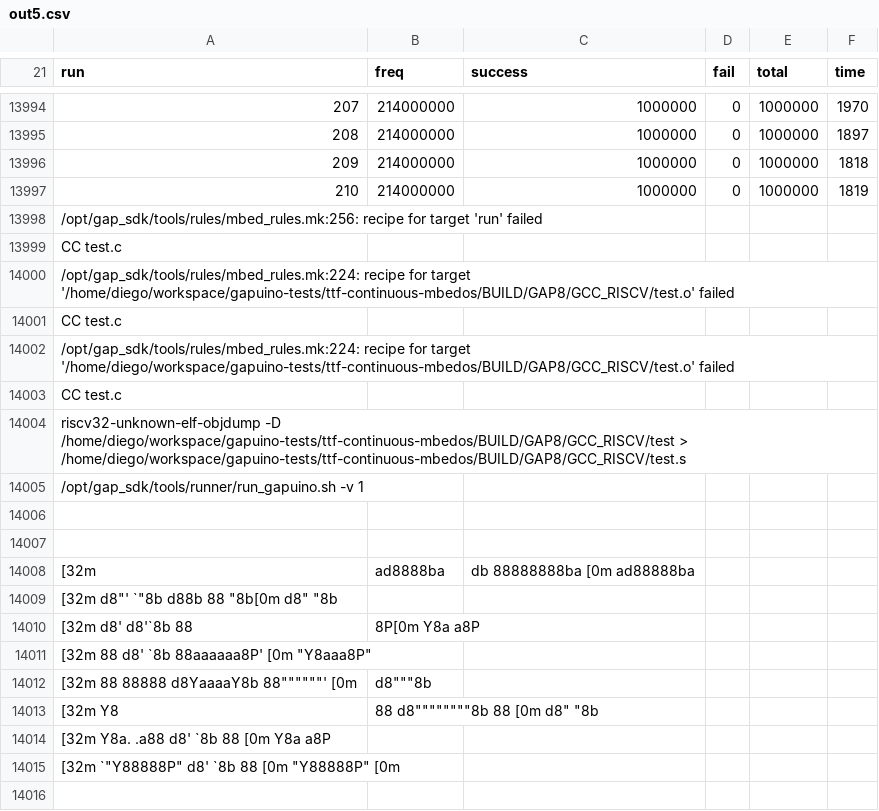
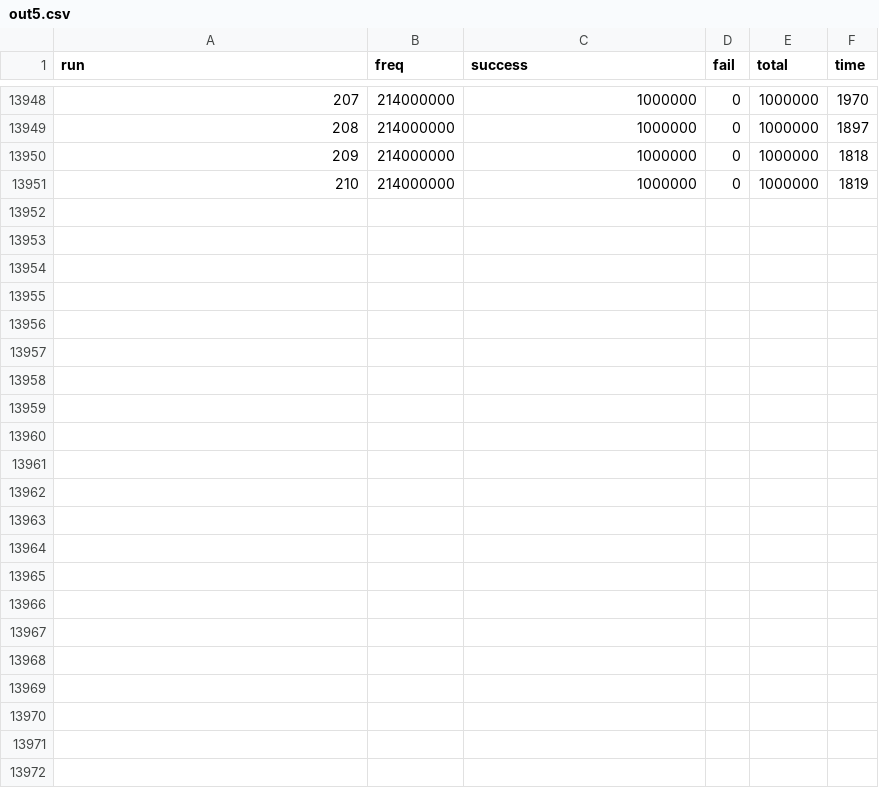
Before and after one commit to dvcirilo/gapuino-tests, a CSV file: paper-rand/out-gap/out5.csv, drawn as a sheet; only a part is shown, gaps mark what is left out; the diff covers the shown part only; the diff names each change by its address in the sheet, - before the commit and + after, or states it on an @@ line.

```diff
--- a/paper-rand/out-gap/out5.csv
+++ b/paper-rand/out-gap/out5.csv
-row 13998: /opt/gap_sdk/tools/rules/mbed_rules.mk:256: recipe for target 'run' failed
-row 13999: CC test.c
-row 14000: /opt/gap_sdk/tools/rules/mbed_rules.mk:224: recipe for target '/home/diego/workspace/gapuino-tests/ttf-continuous-mbedos/BUILD/GAP8/GCC_RISCV/test.o' failed
-row 14001: CC test.c
-row 14002: /opt/gap_sdk/tools/rules/mbed_rules.mk:224: recipe for target '/home/diego/workspace/gapuino-tests/ttf-continuous-mbedos/BUILD/GAP8/GCC_RISCV/test.o' failed
-row 14003: CC test.c
-row 14004: riscv32-unknown-elf-objdump -D /home/diego/workspace/gapuino-tests/ttf-continuous-mbedos/BUILD/GAP8/GCC_RISCV/test > /home/diego/workspace/gapuino-tests/ttf-continuous-mbedos/BUILD/GAP8/GCC_RISCV/test.s
-row 14005: /opt/gap_sdk/tools/runner/run_gapuino.sh -v 1
-row 14006: (empty)
-row 14007: (empty)
-row 14008: [32m | ad8888ba | db 88888888ba [0m ad88888ba
-row 14009: [32m d8"' `"8b d88b 88 "8b[0m d8" "8b
-row 14010: [32m d8' d8'`8b 88 | 8P[0m Y8a a8P
-row 14011: [32m 88 d8' `8b 88aaaaaa8P' [0m "Y8aaa8P"
-row 14012: [32m 88 88888 d8YaaaaY8b 88""""""' [0m | d8"""8b
-row 14013: [32m Y8 | 88 d8""""""""8b 88 [0m d8" "8b
-row 14014: [32m Y8a. .a88 d8' `8b 88 [0m Y8a a8P
-row 14015: [32m `"Y88888P" d8' `8b 88 [0m "Y88888P" [0m
-row 14016: (empty)
```
Also changed, not shown: 83 removed rows elsewhere in this file, paper-rand/out-gap/out6.csv, 34 other files.
